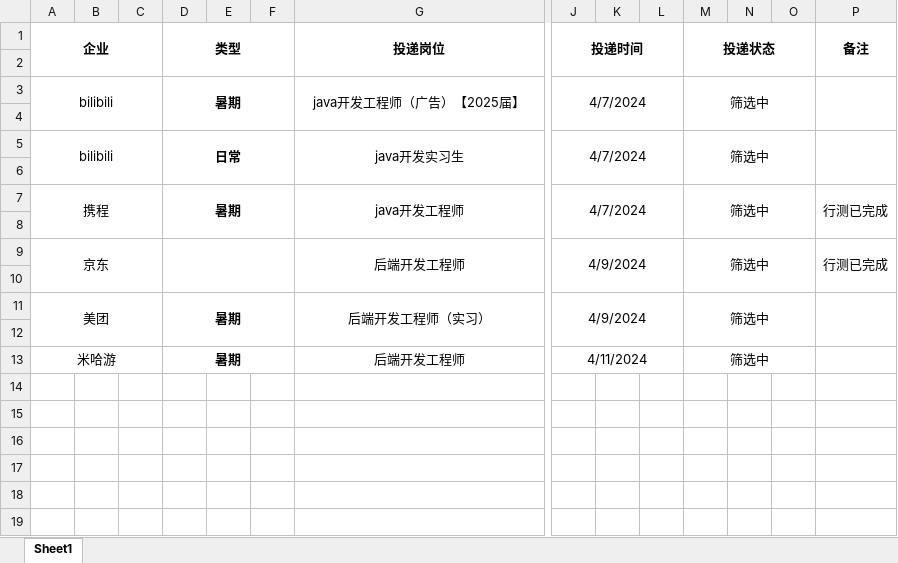
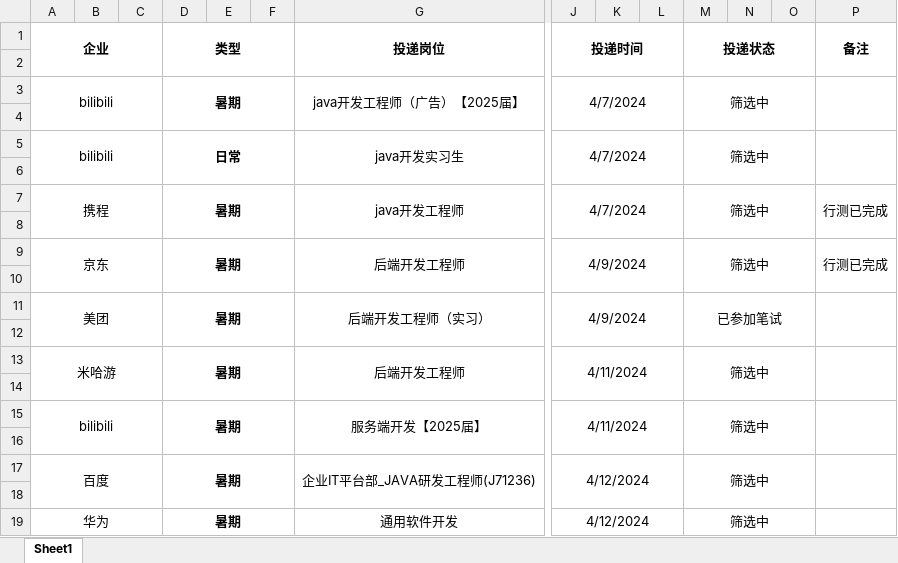
Before and after one commit to travellerPotatoJuice/LearningForWork, an Excel workbook: 简历投递日志.xlsx, sheet Sheet1, drawn as a sheet; only a part is shown, gaps mark what is left out; values as stored, in another font and other column widths than the file's, no borders; rows hold the shown columns only; the diff names each change by its address in the sheet, - before the commit and + after, or states it on an @@ line.

```diff
--- a/简历投递日志.xlsx (sheet Sheet1)
+++ b/简历投递日志.xlsx (sheet Sheet1)
-D9 (类型): (empty)
+D9 (类型): 暑期
-M11 (投递状态): 筛选中
+M11 (投递状态): 已参加笔试
+P13:P14 merged
+row 14: (empty)
+row 15: bilibili |  |  | 暑期 |  |  | 服务端开发【2025届】 | 4/11/2024 |  |  | 筛选中
+row 16: (empty)
+row 17: 百度 |  |  | 暑期 |  |  | 企业IT平台部_JAVA研发工程师(J71236) | 4/12/2024 |  |  | 筛选中
+row 18: (empty)
+row 19: 华为 |  |  | 暑期 |  |  | 通用软件开发 | 4/12/2024 |  |  | 筛选中
```
Also changed, not shown: 2 other files.
